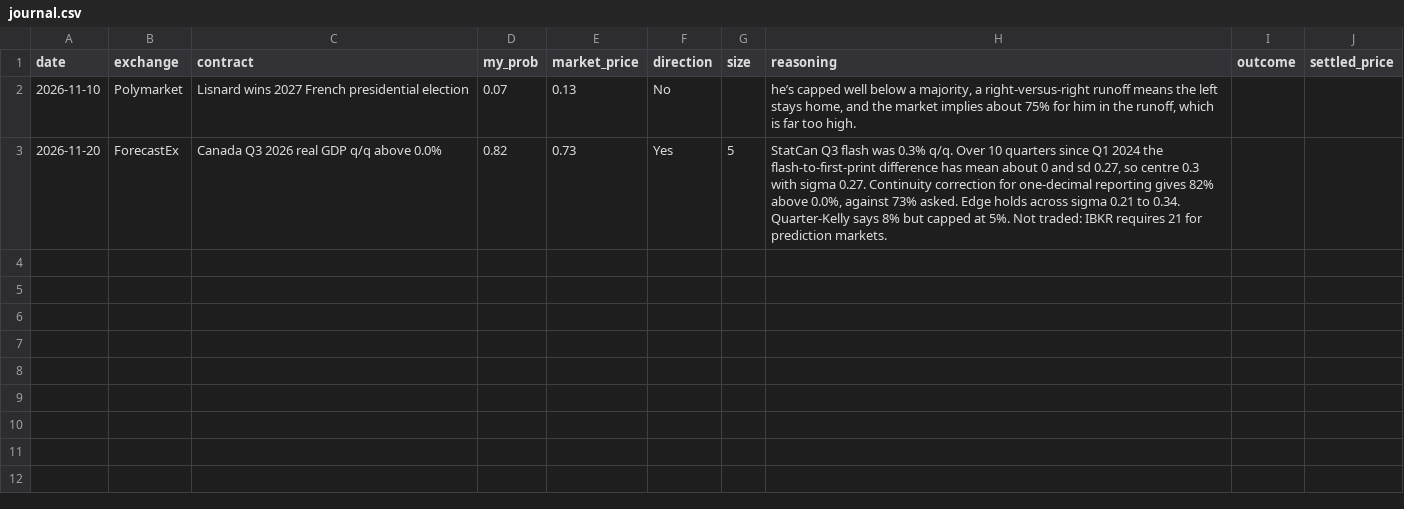
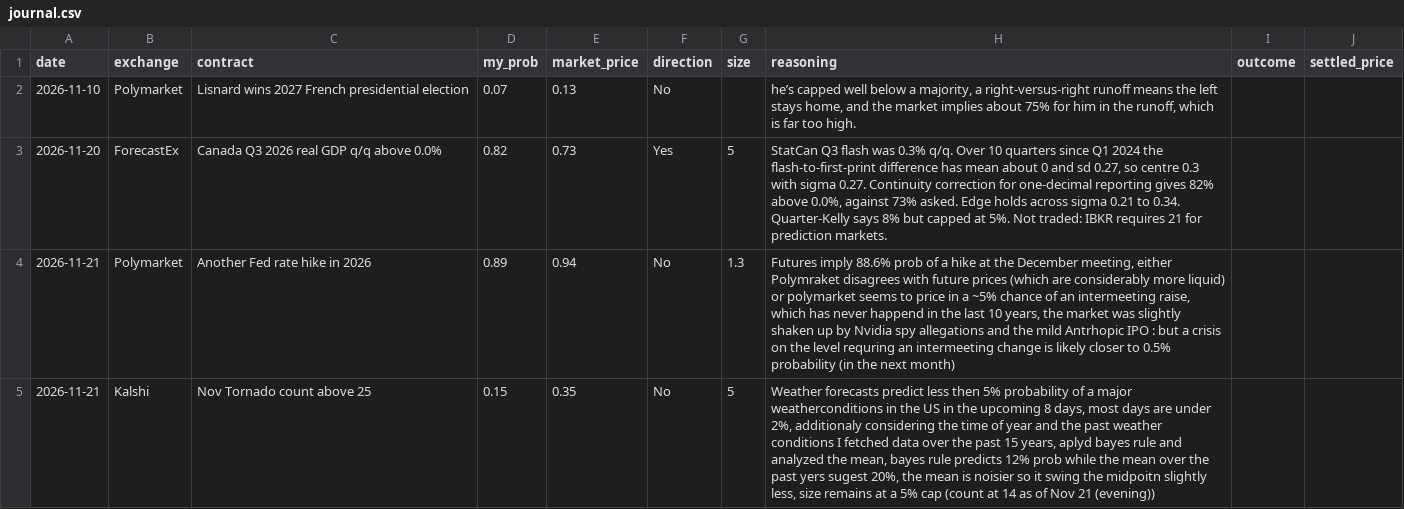
Before and after one commit to michael-mej/prediction-market-calibration, a CSV file: data/journal.csv, drawn as a sheet; the diff names each change by its address in the sheet, - before the commit and + after, or states it on an @@ line.

Commit message:
two new prediction

```diff
--- a/data/journal.csv
+++ b/data/journal.csv
+row 4: 2026-11-21 | Polymarket | Another Fed rate hike in 2026 | 0.89 | 0.94 | No | 1.3 | Futures imply 88.6% prob of a hike at the December meeting, either Polymraket disagrees with future prices (which are considerably more liquid) or polymarket seems to price in a ~5% chance of an intermeeting raise, which has never happend in the last 10 years, the market was slightly shaken up by Nvidia spy allegations and the mild Antrhopic IPO : but a crisis on the level requring an intermeeting change is likely closer to 0.5% probability (in the next month)
+row 5: 2026-11-21 | Kalshi | Nov Tornado count above 25 | 0.15 | 0.35 | No | 5 | Weather forecasts predict less then 5% probability of a major weatherconditions in the US in the upcoming 8 days, most days are under 2%, additionaly considering the time of year and the past weather conditions I fetched data over the past 15 years, aplyd bayes rule and analyzed the mean, bayes rule predicts 12% prob while the mean over the past yers sugest 20%, the mean is noisier so it swing the midpoitn slightly less, size remains at a 5% cap (count at 14 as of Nov 21 (evening))
```
